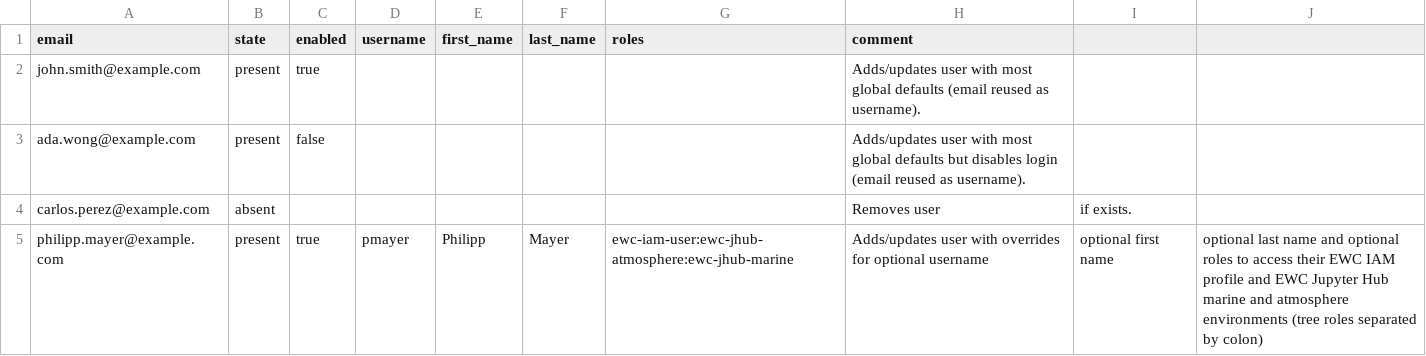
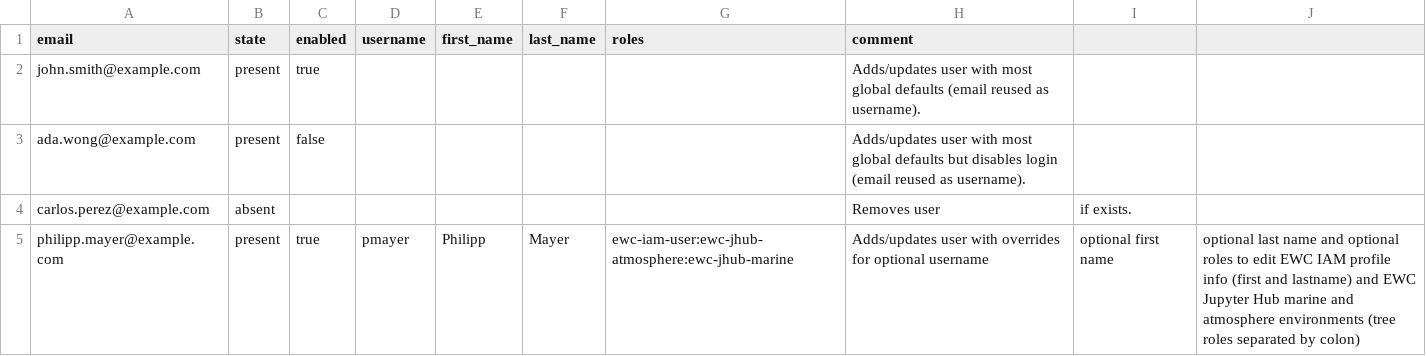
Before and after one commit to ewcloud/ewc-user-tools, a CSV file: items/iam-users-bulk-edition/notebooks/users.csv, drawn as a sheet.

Commit message:
docs: Clearer role description in example snippets

```diff
--- a/items/iam-users-bulk-edition/notebooks/users.csv
+++ b/items/iam-users-bulk-edition/notebooks/users.csv
@@ -4,2 +4,2 @@ ada.wong@example.com,present,false,,,,,Adds/updates user with most global defaul
 carlos.perez@example.com,absent,,,,,,Removes user, if exists.
-philipp.mayer@example.com,present,true,pmayer,Philipp,Mayer,ewc-iam-user:ewc-jhub-atmosphere:ewc-jhub-marine,Adds/updates user with overrides for optional username, optional first name, optional last name and optional roles to access their EWC IAM profile and EWC Jupyter Hub marine and atmosphere environments (tree roles separated by colon)
+philipp.mayer@example.com,present,true,pmayer,Philipp,Mayer,ewc-iam-user:ewc-jhub-atmosphere:ewc-jhub-marine,Adds/updates user with overrides for optional username, optional first name, optional last name and optional roles to edit EWC IAM profile info (first and lastname) and EWC Jupyter Hub marine and atmosphere environments (tree roles separated by colon)
```
Also changed, not shown: 4 other files.
